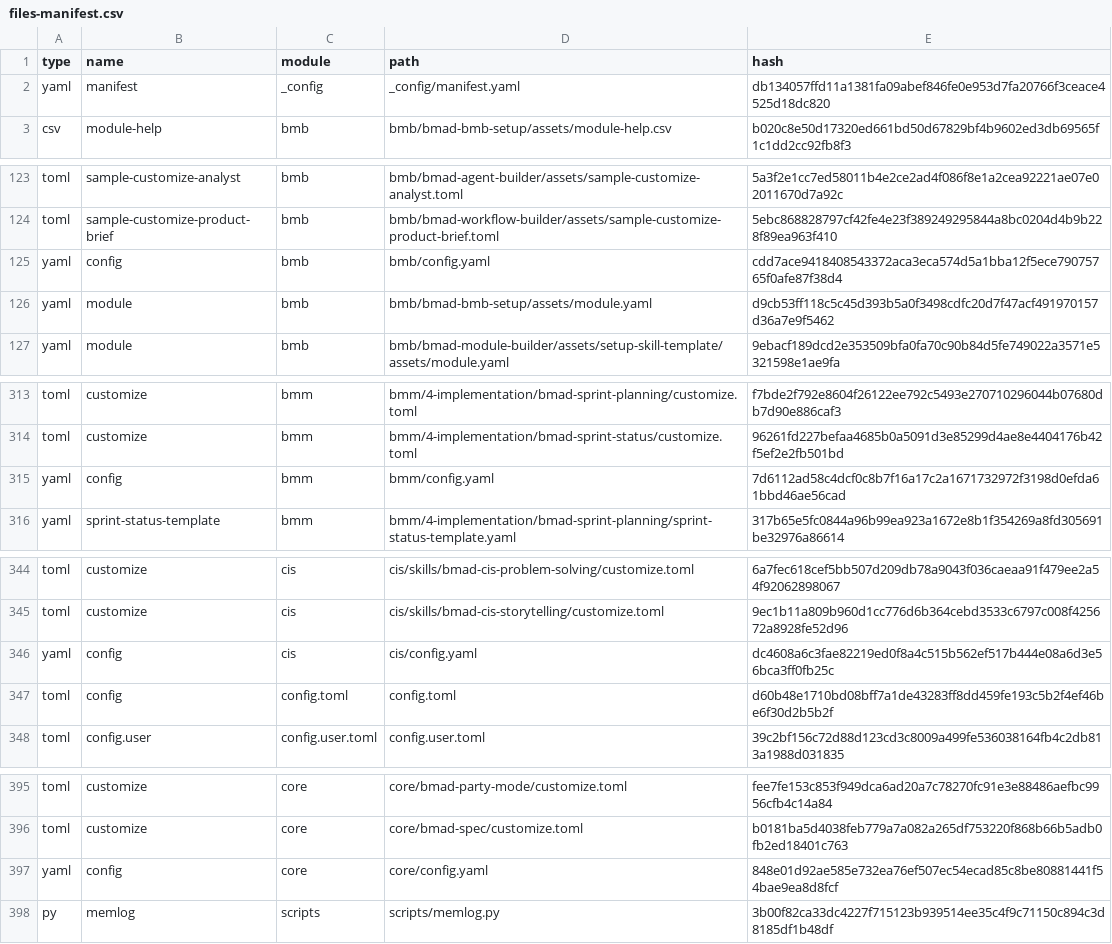
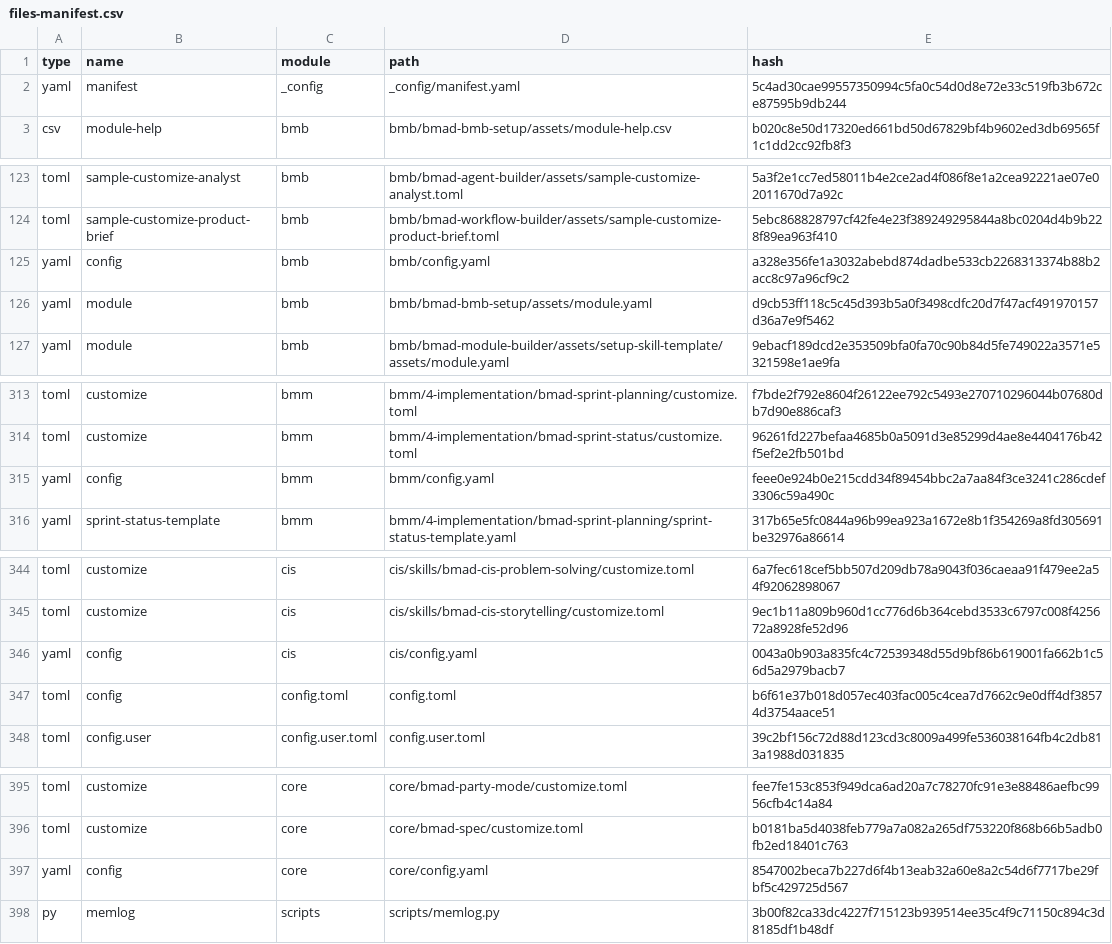
Before and after one commit to rchowdam1/Learnium, a CSV file: _bmad/_config/files-manifest.csv, drawn as a sheet; only a part is shown, gaps mark what is left out; the diff covers the shown part only.

```diff
--- a/_bmad/_config/files-manifest.csv
+++ b/_bmad/_config/files-manifest.csv
@@ -1,3 +1,3 @@
 type,name,module,path,hash
-"yaml","manifest","_config","_config/manifest.yaml","db134057ffd11a1381fa09abef846fe0e953d7fa20766f3ceace4525d18dc820"
+"yaml","manifest","_config","_config/manifest.yaml","5c4ad30cae99557350994c5fa0c54d0d8e72e33c519fb3b672ce87595b9db244"
 "csv","module-help","bmb","bmb/bmad-bmb-setup/assets/module-help.csv","b020c8e50d17320ed661bd50d67829bf4b9602ed3db69565f1c1dd2cc92fb8f3"
@@ -124,3 +124,3 @@ type,name,module,path,hash
 "toml","sample-customize-product-brief","bmb","bmb/bmad-workflow-builder/assets/sample-customize-product-brief.toml","5ebc868828797cf42fe4e23f389249295844a8bc0204d4b9b228f89ea963f410"
-"yaml","config","bmb","bmb/config.yaml","cdd7ace9418408543372aca3eca574d5a1bba12f5ece79075765f0afe87f38d4"
+"yaml","config","bmb","bmb/config.yaml","a328e356fe1a3032abebd874dadbe533cb2268313374b88b2acc8c97a96cf9c2"
 "yaml","module","bmb","bmb/bmad-bmb-setup/assets/module.yaml","d9cb53ff118c5c45d393b5a0f3498cdfc20d7f47acf491970157d36a7e9f5462"
@@ -314,3 +314,3 @@ type,name,module,path,hash
 "toml","customize","bmm","bmm/4-implementation/bmad-sprint-status/customize.toml","96261fd227befaa4685b0a5091d3e85299d4ae8e4404176b42f5ef2e2fb501bd"
-"yaml","config","bmm","bmm/config.yaml","7d6112ad58c4dcf0c8b7f16a17c2a1671732972f3198d0efda61bbd46ae56cad"
+"yaml","config","bmm","bmm/config.yaml","feee0e924b0e215cdd34f89454bbc2a7aa84f3ce3241c286cdef3306c59a490c"
 "yaml","sprint-status-template","bmm","bmm/4-implementation/bmad-sprint-planning/sprint-status-template.yaml","317b65e5fc0844a96b99ea923a1672e8b1f354269a8fd305691be32976a86614"
@@ -345,4 +345,4 @@ type,name,module,path,hash
 "toml","customize","cis","cis/skills/bmad-cis-storytelling/customize.toml","9ec1b11a809b960d1cc776d6b364cebd3533c6797c008f425672a8928fe52d96"
-"yaml","config","cis","cis/config.yaml","dc4608a6c3fae82219ed0f8a4c515b562ef517b444e08a6d3e56bca3ff0fb25c"
-"toml","config","config.toml","config.toml","d60b48e1710bd08bff7a1de43283ff8dd459fe193c5b2f4ef46be6f30d2b5b2f"
+"yaml","config","cis","cis/config.yaml","0043a0b903a835fc4c72539348d55d9bf86b619001fa662b1c56d5a2979bacb7"
+"toml","config","config.toml","config.toml","b6f61e37b018d057ec403fac005c4cea7d7662c9e0dff4df38574d3754aace51"
 "toml","config.user","config.user.toml","config.user.toml","39c2bf156c72d88d123cd3c8009a499fe536038164fb4c2db813a1988d031835"
@@ -396,3 +396,3 @@ type,name,module,path,hash
 "toml","customize","core","core/bmad-spec/customize.toml","b0181ba5d4038feb779a7a082a265df753220f868b66b5adb0fb2ed18401c763"
-"yaml","config","core","core/config.yaml","848e01d92ae585e732ea76ef507ec54ecad85c8be80881441f54bae9ea8d8fcf"
+"yaml","config","core","core/config.yaml","8547002beca7b227d6f4b13eab32a60e8a2c54d6f7717be29fbf5c429725d567"
 "py","memlog","scripts","scripts/memlog.py","3b00f82ca33dc4227f715123b939514ee35c4f9c71150c894c3d8185df1b48df"
```
Also changed, not shown: 2 edited cells elsewhere in this file, 50 other files.
